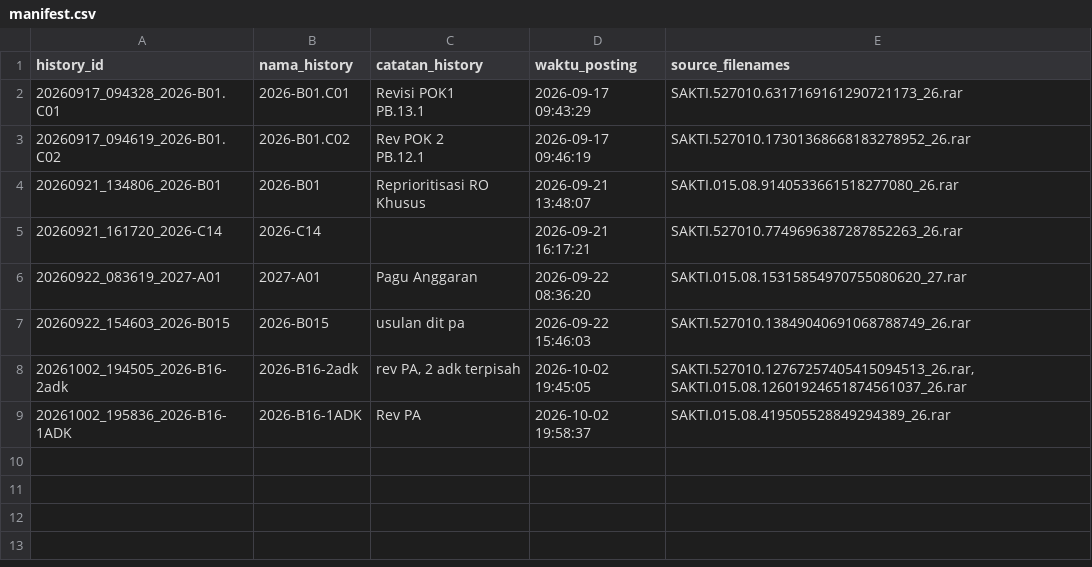
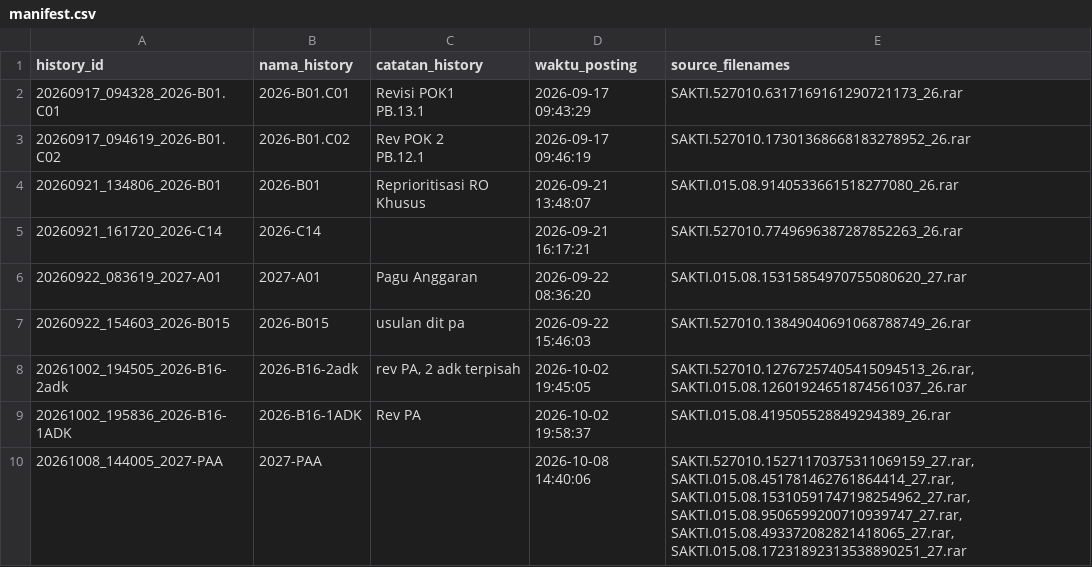
Before and after one commit to gpersada/rapidsakura, a CSV file: history/manifest.csv, drawn as a sheet; the diff names each change by its address in the sheet, - before the commit and + after, or states it on an @@ line.

Commit message:
Post history: 2027-PAA (20261008_144005_2027-PAA)

```diff
--- a/history/manifest.csv
+++ b/history/manifest.csv
+row 10: 20261008_144005_2027-PAA | 2027-PAA |  | 2026-10-08 14:40:06 | SAKTI.527010.15271170375311069159_27.rar, SAKTI.015.08.451781462761864414_27.rar, SAKTI.015.08.15310591747198254962_27.rar, SAKTI.015.08.9506599200710939747_27.rar, SAKTI.015.08.493372082821418065_27.rar, SAKTI.015.08.17231892313538890251_27.rar
```
Also changed, not shown: 11 other files.
